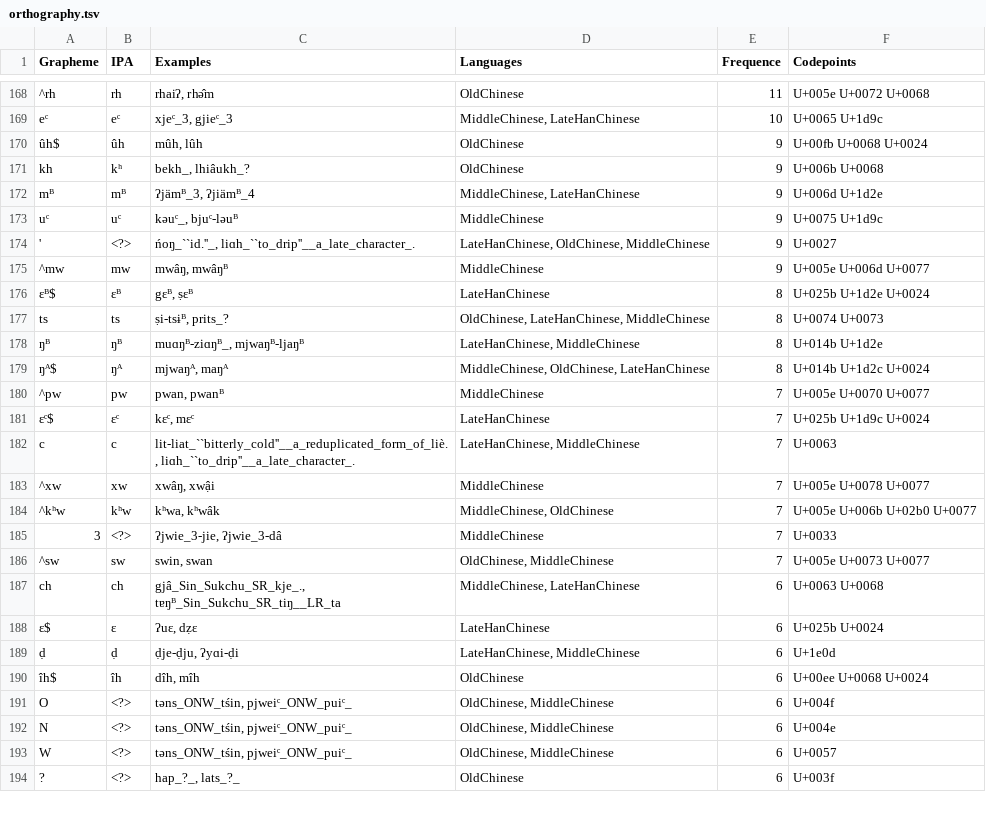
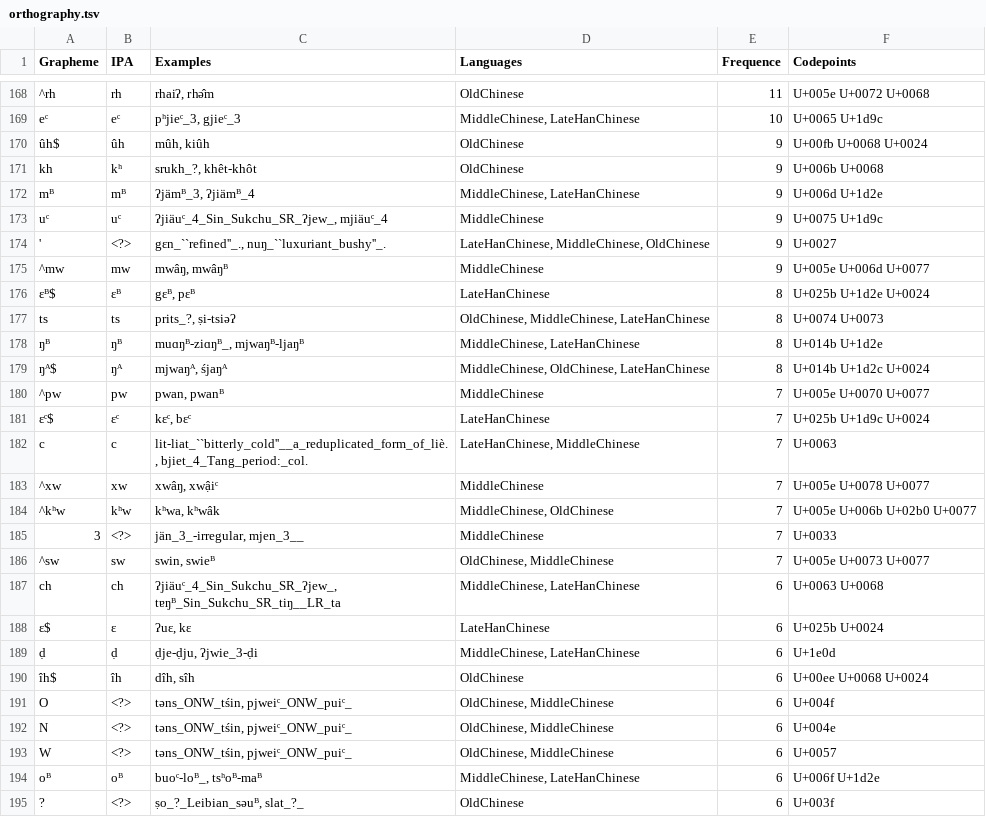
Before and after one commit to yinyunxue/schuesslerhanchinese, a TSV file: etc/orthography.tsv, drawn as a sheet; only a part is shown, gaps mark what is left out; addresses are those after the commit; the diff covers the shown part only; the diff names each change by its address in the sheet, - before the commit and + after, or states it on an @@ line.

```diff
--- a/etc/orthography.tsv
+++ b/etc/orthography.tsv
-C169 (Examples): xjeᶜ_3, gjieᶜ_3
+C169 (Examples): pʰjieᶜ_3, gjieᶜ_3
-C170 (Examples): mûh, lûh
+C170 (Examples): mûh, kiûh
-C171 (Examples): bekh_, lhiâukh_?
+C171 (Examples): srukh_?, khêt-khôt
-C173 (Examples): kəuᶜ_, bjuᶜ-ləuᴮ
+C173 (Examples): ʔjiäuᶜ_4_Sin_Sukchu_SR_ʔjew_, mjiäuᶜ_4
-C174 (Examples): ńoŋ_``id.''_, liɑh_``to_drip''__a_late_character_.
+C174 (Examples): gɛn_``refined''_., nuŋ_``luxuriant_bushy''_.
-D174 (Languages): LateHanChinese, OldChinese, MiddleChinese
+D174 (Languages): LateHanChinese, MiddleChinese, OldChinese
-C176 (Examples): gɛᴮ, ṣɛᴮ
+C176 (Examples): gɛᴮ, pɛᴮ
-C177 (Examples): ṣi-tsɨᴮ, prits_?
+C177 (Examples): prits_?, ṣi-tsiəʔ
-D177 (Languages): OldChinese, LateHanChinese, MiddleChinese
+D177 (Languages): OldChinese, MiddleChinese, LateHanChinese
-D178 (Languages): LateHanChinese, MiddleChinese
+D178 (Languages): MiddleChinese, LateHanChinese
-C179 (Examples): mjwaŋᴬ, maŋᴬ
+C179 (Examples): mjwaŋᴬ, śjaŋᴬ
-C181 (Examples): kɛᶜ, mɛᶜ
+C181 (Examples): kɛᶜ, bɛᶜ
-C182 (Examples): lit-liat_``bitterly_cold''__a_reduplicated_form_of_liè., liɑh_``to_drip''__a_late_character_.
+C182 (Examples): lit-liat_``bitterly_cold''__a_reduplicated_form_of_liè., bjiet_4_Tang_period:_col.
-C183 (Examples): xwâŋ, xwậi
+C183 (Examples): xwâŋ, xwậiᶜ
-C185 (Examples): ʔjwie_3-jie, ʔjwie_3-dâ
+C185 (Examples): jän_3_-irregular, mjen_3__
-C186 (Examples): swin, swan
+C186 (Examples): swin, swieᴮ
-C187 (Examples): gjâ_Sin_Sukchu_SR_kje_., tɐŋᴮ_Sin_Sukchu_SR_tiŋ__LR_ta
+C187 (Examples): ʔjiäuᶜ_4_Sin_Sukchu_SR_ʔjew_, tɐŋᴮ_Sin_Sukchu_SR_tiŋ__LR_ta
-C188 (Examples): ʔuɛ, dẓɛ
+C188 (Examples): ʔuɛ, kɛ
-C189 (Examples): ḍje-ḍju, ʔyɑi-ḍi
+C189 (Examples): ḍje-ḍju, ʔjwie_3-ḍi
-D189 (Languages): LateHanChinese, MiddleChinese
+D189 (Languages): MiddleChinese, LateHanChinese
-C190 (Examples): dîh, mîh
+C190 (Examples): dîh, sîh
+row 194: oᴮ | oᴮ | buoᶜ-loᴮ_, tsʰoᴮ-maᴮ | MiddleChinese, LateHanChinese | 6 | U+006f U+1d2e
-C195 (Examples): hap_?_, lats_?_
+C195 (Examples): ṣo_?_Leibian_səuᴮ, slat_?_
```
Also changed, not shown: 2 added rows, 2 removed rows and 139 edited cells elsewhere in this file, cldf/parameters.csv, 10 other files.
